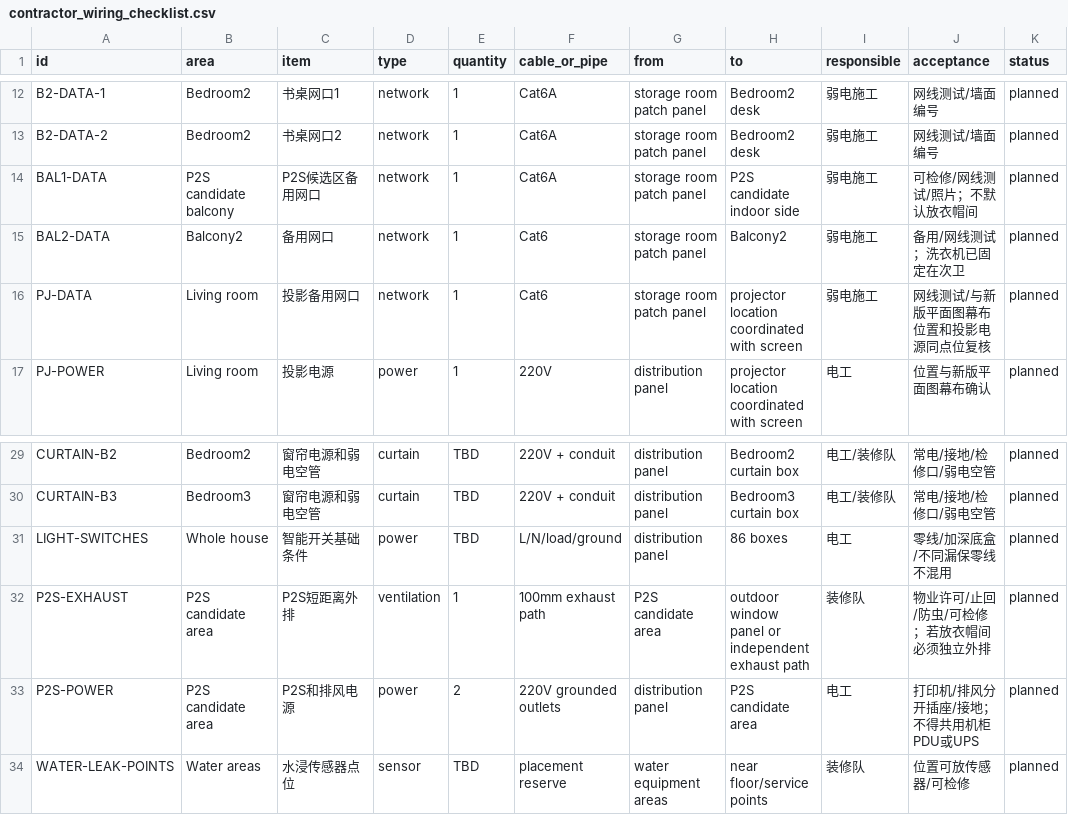
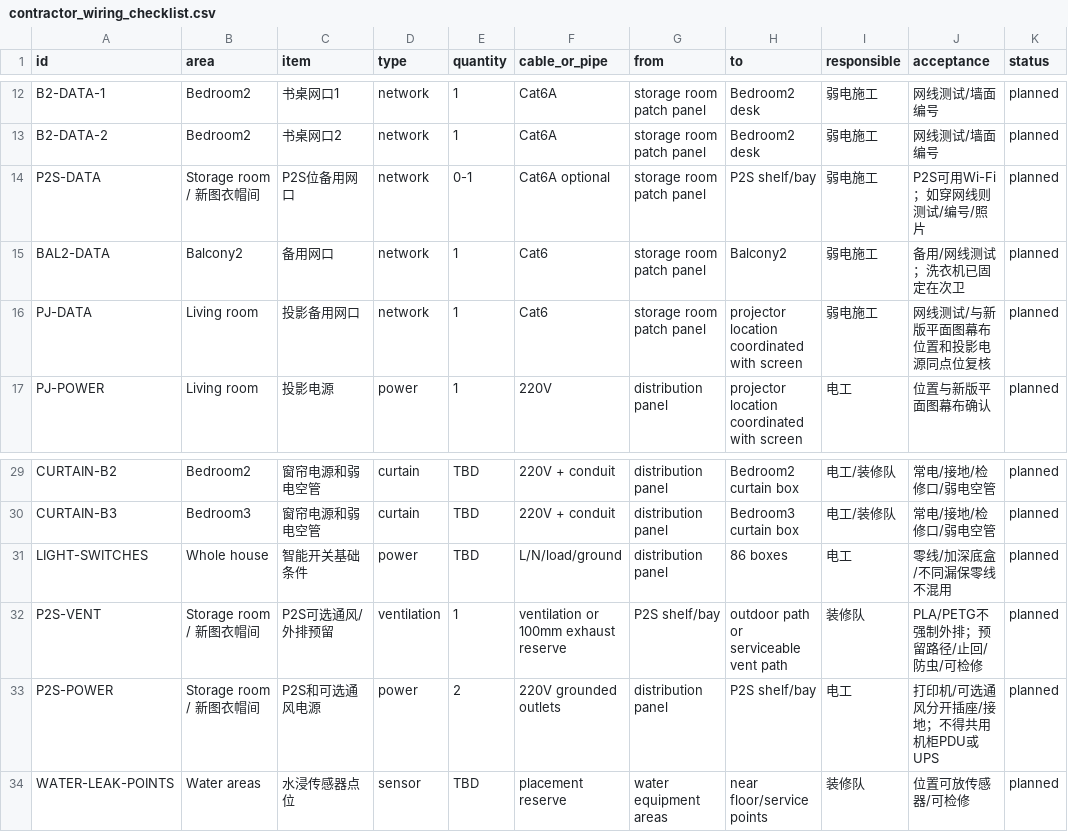
Before and after one commit to phoenixjyb/mySmartHome, a CSV file: inventory/contractor_wiring_checklist.csv, drawn as a sheet; only a part is shown, gaps mark what is left out.

```diff
--- a/inventory/contractor_wiring_checklist.csv
+++ b/inventory/contractor_wiring_checklist.csv
@@ -13,3 +13,3 @@ B2-DATA-1,Bedroom2,书桌网口1,network,1,Cat6A,storage room patch panel,Bedroo
 B2-DATA-2,Bedroom2,书桌网口2,network,1,Cat6A,storage room patch panel,Bedroom2 desk,弱电施工,网线测试/墙面编号,planned
-BAL1-DATA,P2S candidate balcony,P2S候选区备用网口,network,1,Cat6A,storage room patch panel,P2S candidate indoor side,弱电施工,可检修/网线测试/照片；不默认放衣帽间,planned
+P2S-DATA,Storage room / 新图衣帽间,P2S位备用网口,network,0-1,Cat6A optional,storage room patch panel,P2S shelf/bay,弱电施工,P2S可用Wi-Fi；如穿网线则测试/编号/照片,planned
 BAL2-DATA,Balcony2,备用网口,network,1,Cat6,storage room patch panel,Balcony2,弱电施工,备用/网线测试；洗衣机已固定在次卫,planned
@@ -31,4 +31,4 @@ CURTAIN-B3,Bedroom3,窗帘电源和弱电空管,curtain,TBD,220V + conduit,distr
 LIGHT-SWITCHES,Whole house,智能开关基础条件,power,TBD,L/N/load/ground,distribution panel,86 boxes,电工,零线/加深底盒/不同漏保零线不混用,planned
-P2S-EXHAUST,P2S candidate area,P2S短距离外排,ventilation,1,100mm exhaust path,P2S candidate area,outdoor window panel or independent exhaust path,装修队,物业许可/止回/防虫/可检修；若放衣帽间必须独立外排,planned
-P2S-POWER,P2S candidate area,P2S和排风电源,power,2,220V grounded outlets,distribution panel,P2S candidate area,电工,打印机/排风分开插座/接地；不得共用机柜PDU或UPS,planned
+P2S-VENT,Storage room / 新图衣帽间,P2S可选通风/外排预留,ventilation,1,ventilation or 100mm exhaust reserve,P2S shelf/bay,outdoor path or serviceable vent path,装修队,PLA/PETG不强制外排；预留路径/止回/防虫/可检修,planned
+P2S-POWER,Storage room / 新图衣帽间,P2S和可选通风电源,power,2,220V grounded outlets,distribution panel,P2S shelf/bay,电工,打印机/可选通风分开插座/接地；不得共用机柜PDU或UPS,planned
 WATER-LEAK-POINTS,Water areas,水浸传感器点位,sensor,TBD,placement reserve,water equipment areas,near floor/service points,装修队,位置可放传感器/可检修,planned
```
Also changed, not shown: inventory/devices.csv, inventory/network_ports.csv, 13 other files.
